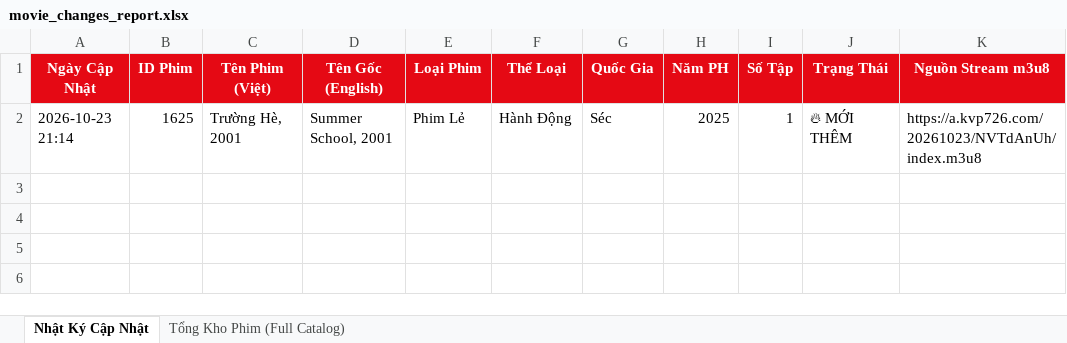
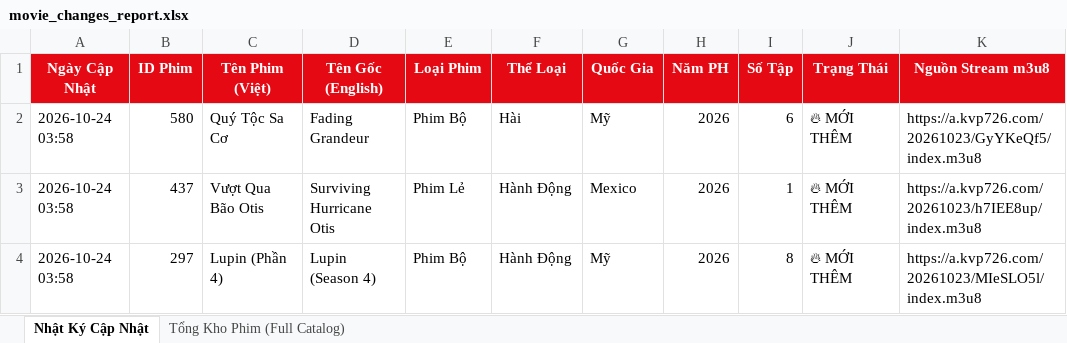
Before and after one commit to exorcisthb/Phim, an Excel workbook: movie_changes_report.xlsx, sheet Nhật Ký Cập Nhật, drawn as a sheet; values as stored, in another font and other column widths than the file's, no borders; removed rows and columns are numbered as before the commit, all else as after; the diff names each change by its address in the sheet, - before the commit and + after, or states it on an @@ line.

```diff
--- a/movie_changes_report.xlsx (sheet Nhật Ký Cập Nhật)
+++ b/movie_changes_report.xlsx (sheet Nhật Ký Cập Nhật)
-row 2: 2026-10-23 21:14 | 1625 | Trường Hè, 2001 | Summer School, 2001 | Phim Lẻ | Hành Động | Séc | 2025 | 1 | 🔥 MỚI THÊM | https://a.kvp726.com/20261023/NVTdAnUh/index.m3u8
+row 2: 2026-10-24 03:58 | 580 | Quý Tộc Sa Cơ | Fading Grandeur | Phim Bộ | Hài | Mỹ | 2026 | 6 | 🔥 MỚI THÊM | https://a.kvp726.com/20261023/GyYKeQf5/index.m3u8
+row 3: 2026-10-24 03:58 | 437 | Vượt Qua Bão Otis | Surviving Hurricane Otis | Phim Lẻ | Hành Động | Mexico | 2026 | 1 | 🔥 MỚI THÊM | https://a.kvp726.com/20261023/h7IEE8up/index.m3u8
+row 4: 2026-10-24 03:58 | 297 | Lupin (Phần 4) | Lupin (Season 4) | Phim Bộ | Hành Động | Mỹ | 2026 | 8 | 🔥 MỚI THÊM | https://a.kvp726.com/20261023/MIeSLO5l/index.m3u8
```
Also changed, not shown: sheet Tổng Kho Phim (Full Catalog), 2 other files.
